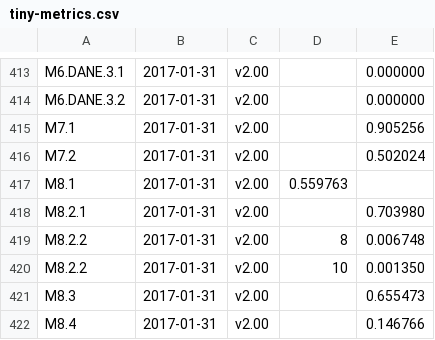
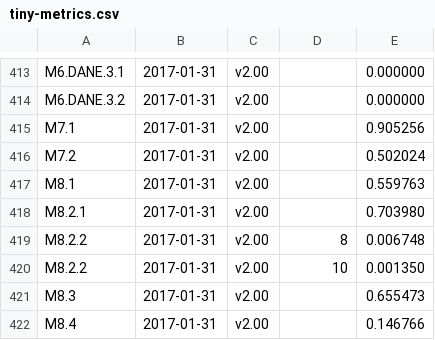
Before and after one commit to private-octopus/ithitools, a CSV file: data/tiny-metrics.csv, drawn as a sheet; only a part is shown, gaps mark what is left out.

```diff
--- a/data/tiny-metrics.csv
+++ b/data/tiny-metrics.csv
@@ -416,3 +416,3 @@ M7.1,2017-01-31,v2.00, , 0.905256,
 M7.2,2017-01-31,v2.00, , 0.502024,
-M8.1,2017-01-31,v2.00, 0.559763,
+M8.1,2017-01-31,v2.00, , 0.559763,
 M8.2.1,2017-01-31,v2.00, , 0.703980,
```
Also changed, not shown: 3 other files.
